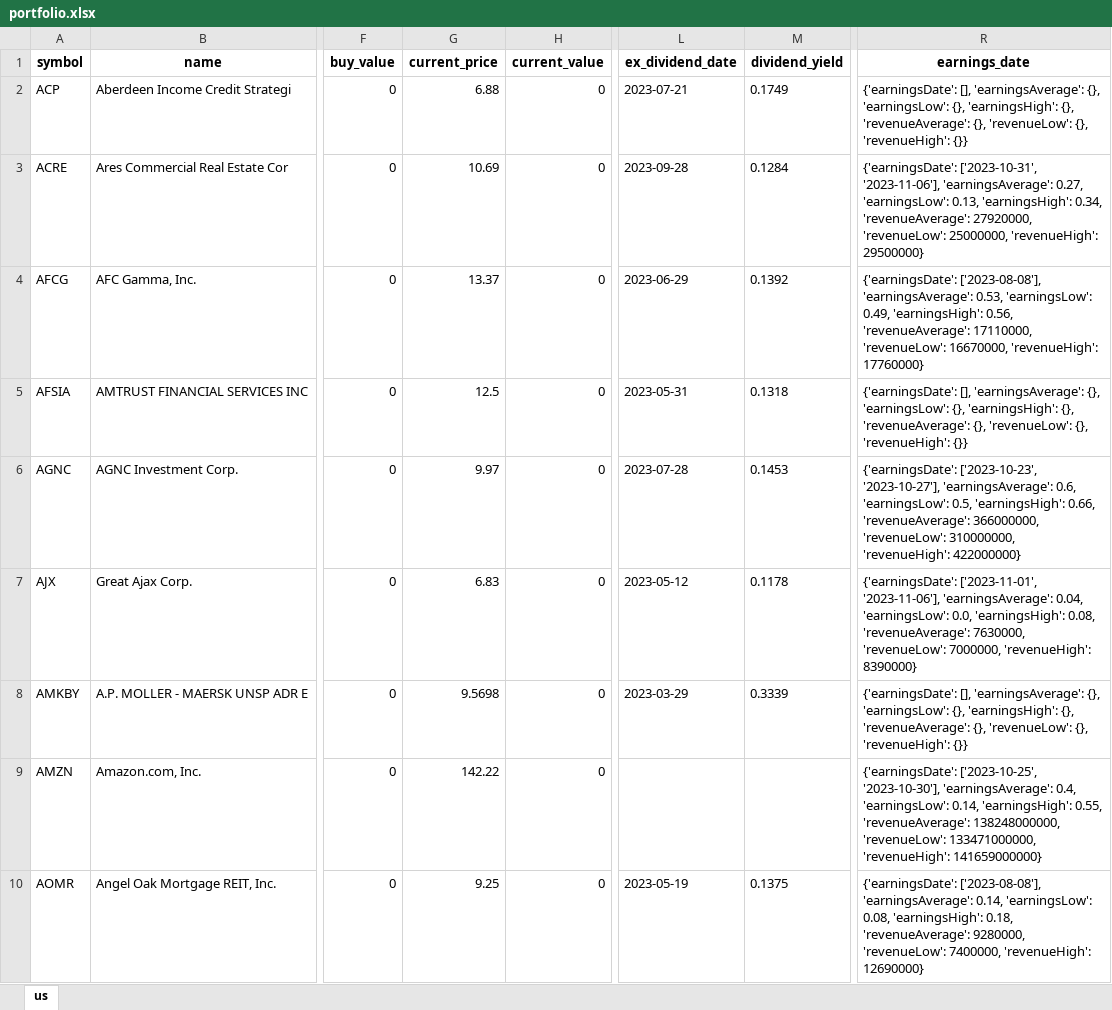
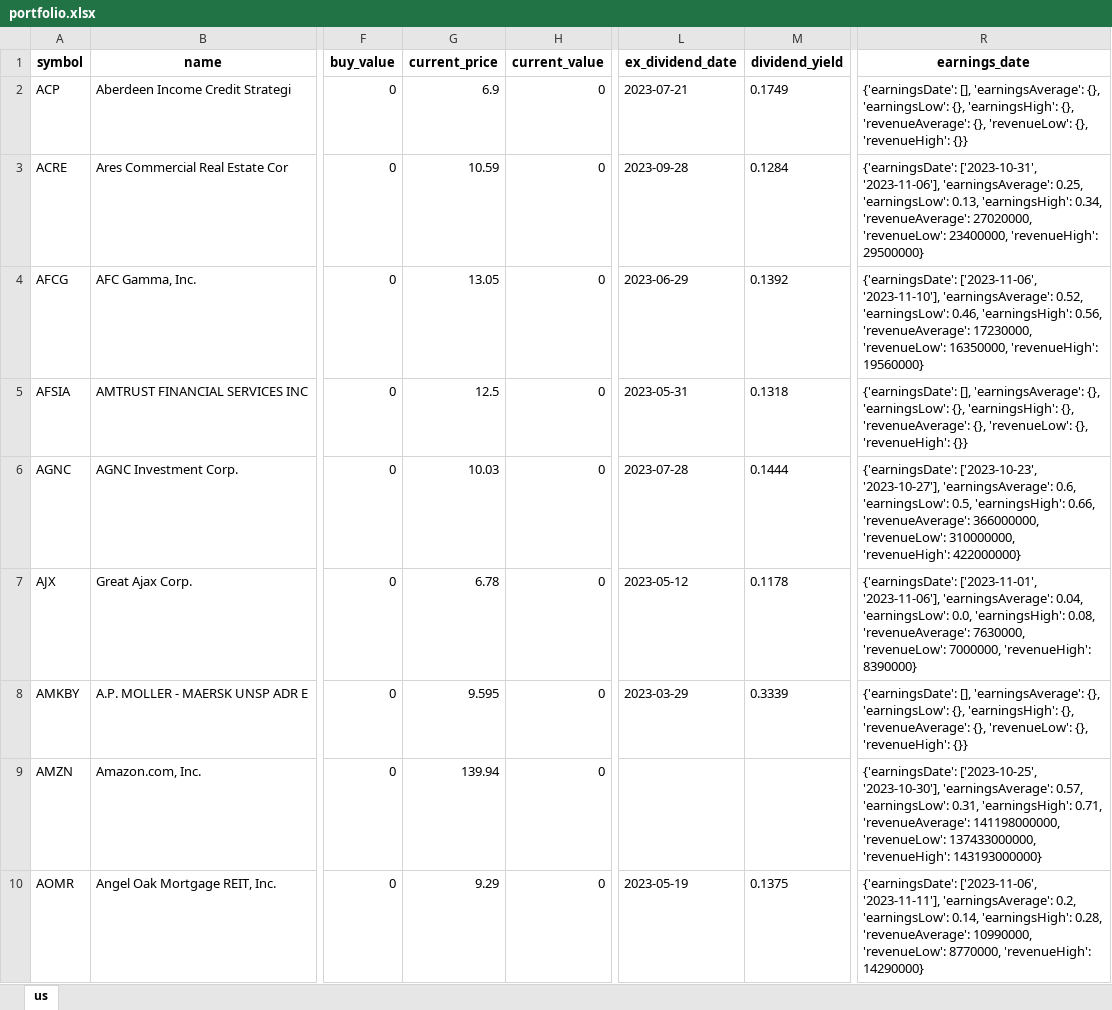
Before and after one commit to alpha2phi-platform/alphalib, an Excel workbook: data/portfolio.xlsx, sheet us, drawn as a sheet; only a part is shown, gaps mark what is left out; values as stored, in another font and other column widths than the file's, no borders; the diff covers the shown part only; the diff names each change by its address in the sheet, - before the commit and + after, or states it on an @@ line.

```diff
--- a/data/portfolio.xlsx (sheet us)
+++ b/data/portfolio.xlsx (sheet us)
-G2 (current_price): 6.88
+G2 (current_price): 6.9
-G3 (current_price): 10.69
+G3 (current_price): 10.59
-R3 (earnings_date): …'2023-11-06'], 'earningsAverage': 0.27, 'earningsLow': 0.13, 'earningsHigh': 0.34, 'revenueAverage': 27920000, 'revenueLow': 25000000, 'revenueHigh': 29500000}
+R3 (earnings_date): …'2023-11-06'], 'earningsAverage': 0.25, 'earningsLow': 0.13, 'earningsHigh': 0.34, 'revenueAverage': 27020000, 'revenueLow': 23400000, 'revenueHigh': 29500000}
-G4 (current_price): 13.37
+G4 (current_price): 13.05
-R4 (earnings_date): {'earningsDate': ['2023-08-08'], 'earningsAverage': 0.53, 'earningsLow': 0.49, 'earningsHigh': 0.56, 'revenueAverage': 17110000, 'revenueLow': 16670000, 'revenueHigh': 17760000}
+R4 (earnings_date): {'earningsDate': ['2023-11-06', '2023-11-10'], 'earningsAverage': 0.52, 'earningsLow': 0.46, 'earningsHigh': 0.56, 'revenueAverage': 17230000, 'revenueLow': 16350000, 'revenueHigh': 19560000}
-G6 (current_price): 9.97
+G6 (current_price): 10.03
-M6 (dividend_yield): 0.1453
+M6 (dividend_yield): 0.1444
-G7 (current_price): 6.83
+G7 (current_price): 6.78
-G8 (current_price): 9.5698
+G8 (current_price): 9.595
-G9 (current_price): 142.22
+G9 (current_price): 139.94
-R9 (earnings_date): …'2023-10-30'], 'earningsAverage': 0.4, 'earningsLow': 0.14, 'earningsHigh': 0.55, 'revenueAverage': 138248000000, 'revenueLow': 133471000000, 'revenueHigh': 141659000000}
+R9 (earnings_date): …'2023-10-30'], 'earningsAverage': 0.57, 'earningsLow': 0.31, 'earningsHigh': 0.71, 'revenueAverage': 141198000000, 'revenueLow': 137433000000, 'revenueHigh': 143193000000}
-G10 (current_price): 9.25
+G10 (current_price): 9.29
-R10 (earnings_date): {'earningsDate': ['2023-08-08'], 'earningsAverage': 0.14, 'earningsLow': 0.08, 'earningsHigh': 0.18, 'revenueAverage': 9280000, 'revenueLow': 7400000, 'revenueHigh': 12690000}
+R10 (earnings_date): {'earningsDate': ['2023-11-06', '2023-11-11'], 'earningsAverage': 0.2, 'earningsLow': 0.14, 'earningsHigh': 0.28, 'revenueAverage': 10990000, 'revenueLow': 8770000, 'revenueHigh': 14290000}
```
Also changed, not shown: 140 edited cells elsewhere in this sheet, 3 other files.
